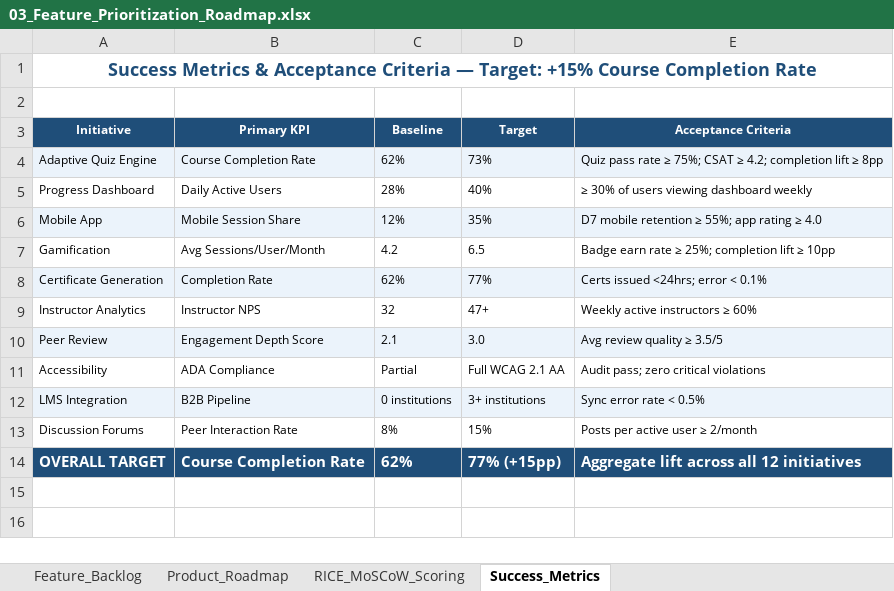
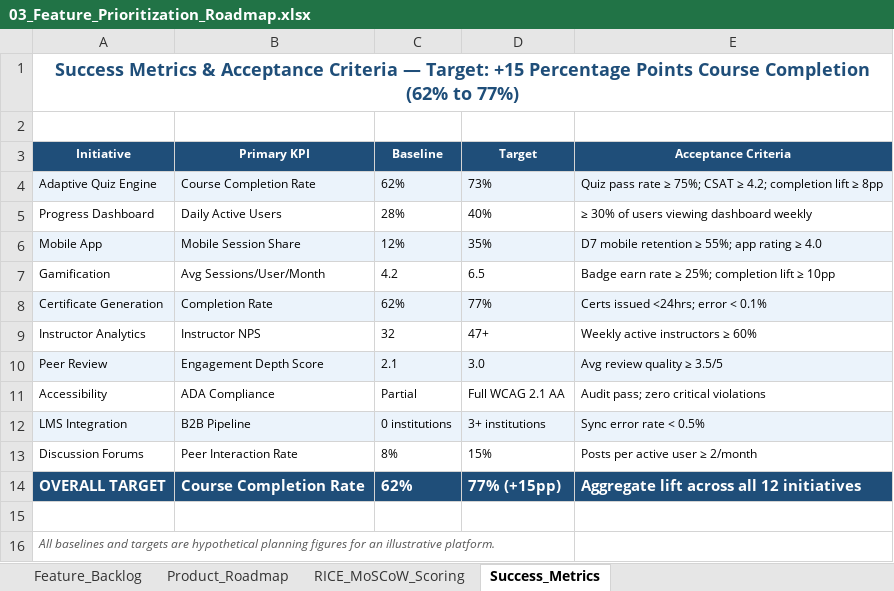
Before and after one commit to nverma891/Feature-Prioritization-Product-Roadmap-EdTech-Platform, an Excel workbook: 03_Feature_Prioritization_Roadmap.xlsx, sheet Success_Metrics, drawn as a sheet; values as stored, in another font and other column widths than the file's, no borders; the diff names each change by its address in the sheet, - before the commit and + after, or states it on an @@ line.

```diff
--- a/03_Feature_Prioritization_Roadmap.xlsx (sheet Success_Metrics)
+++ b/03_Feature_Prioritization_Roadmap.xlsx (sheet Success_Metrics)
-A1 (Initiative): …— Target: +15% Course Completion Rate
+A1 (Initiative): …— Target: +15 Percentage Points Course Completion (62% to 77%)
+row 15: (empty)
+row 16: All baselines and targets are hypothetical planning figures for an illustrative platform.
```
Also changed, not shown: sheet RICE_MoSCoW_Scoring, sheet Feature_Backlog, 7 other files.
